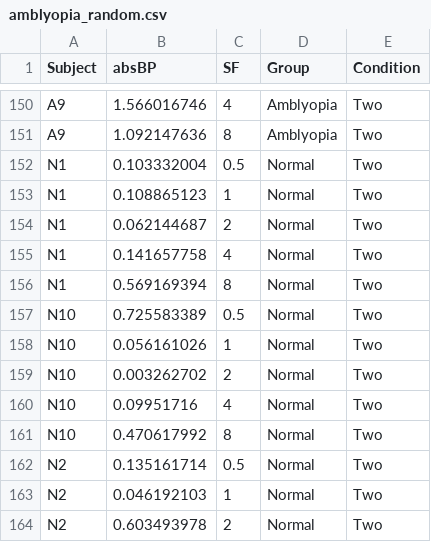
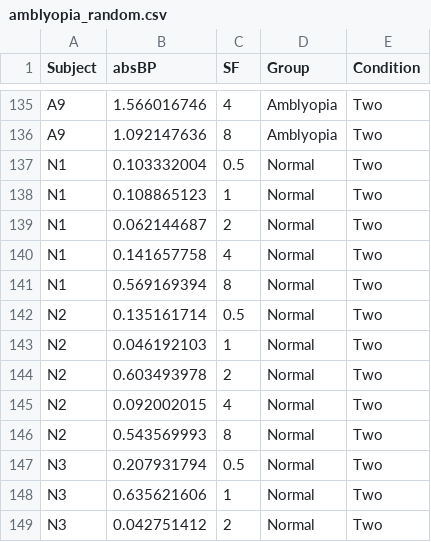
Before and after one commit to smin95/smin95, a CSV file: public/amblyopia_random.csv, drawn as a sheet; only a part is shown, gaps mark what is left out; the shorter side is filled out with more unchanged rows; the diff covers the shown part only; the diff names each change by its address in the sheet, - before the commit and + after, or states it on an @@ line.

```diff
--- a/public/amblyopia_random.csv
+++ b/public/amblyopia_random.csv
-row 157: N10 | 0.725583389 | 0.5 | Normal | Two
-row 158: N10 | 0.056161026 | 1 | Normal | Two
-row 159: N10 | 0.003262702 | 2 | Normal | Two
-row 160: N10 | 0.09951716 | 4 | Normal | Two
-row 161: N10 | 0.470617992 | 8 | Normal | Two
```
Also changed, not shown: 15 removed rows elsewhere in this file.
